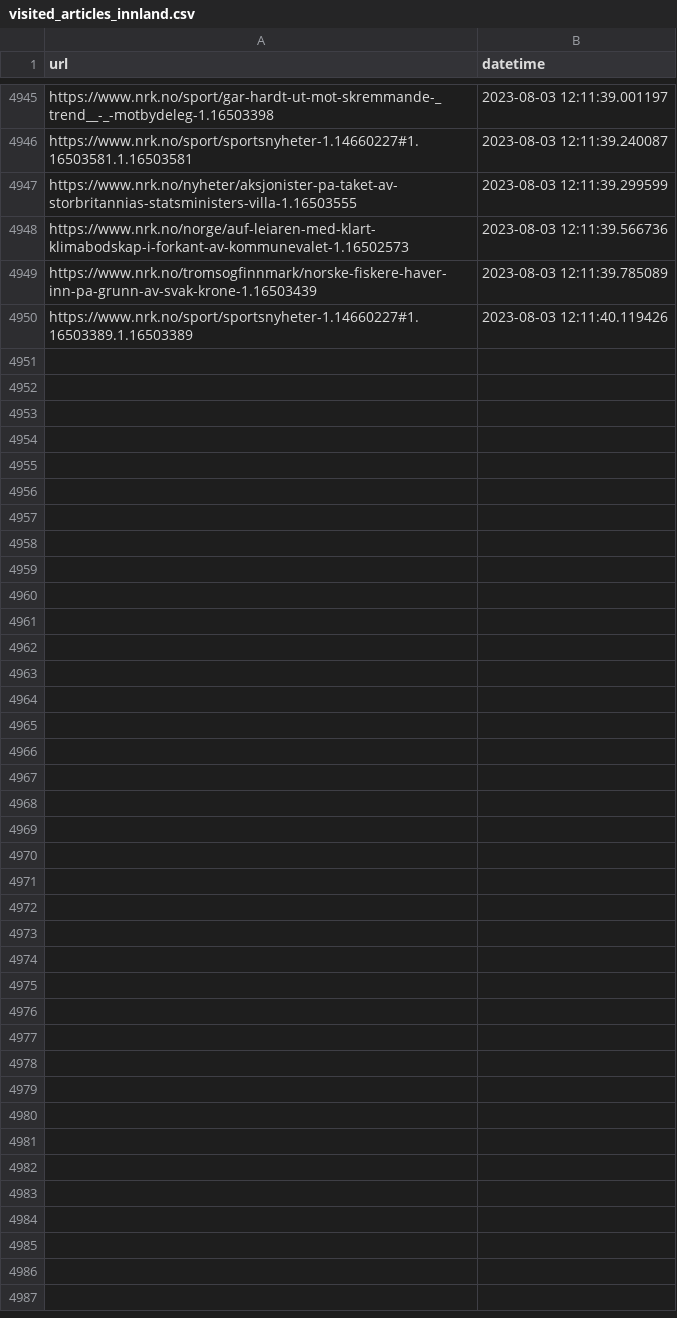
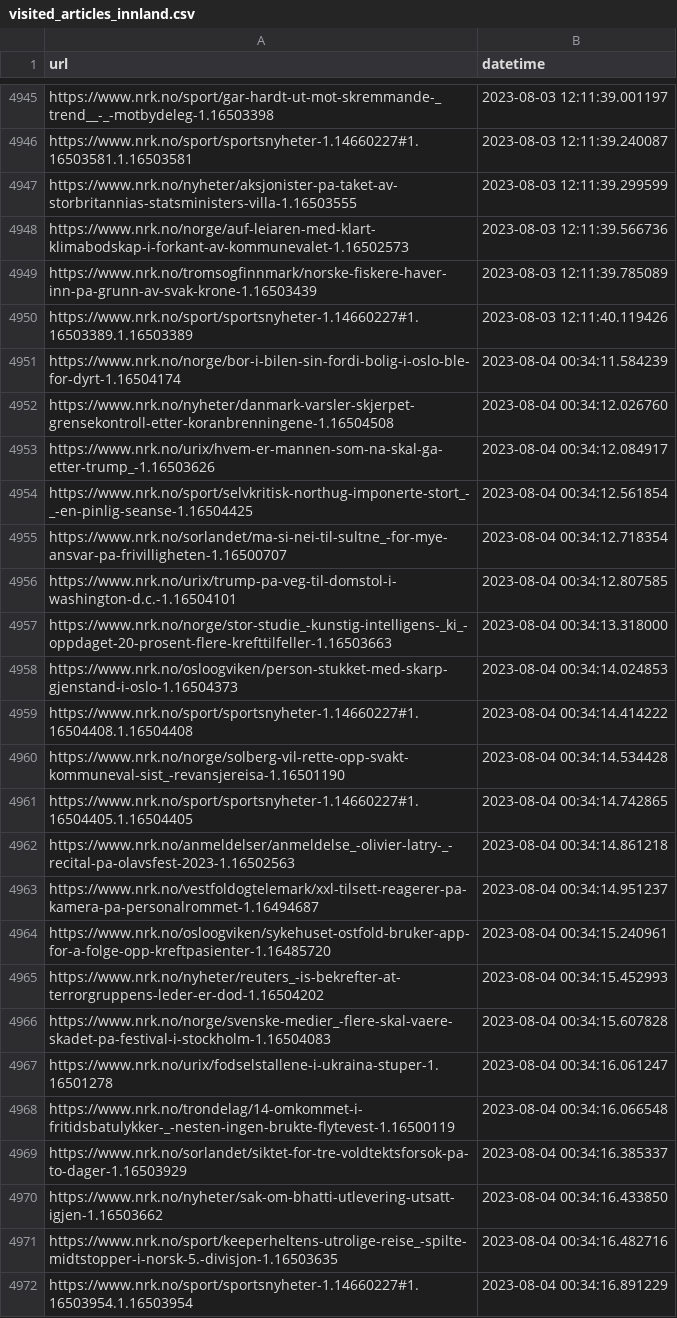
Before and after one commit to EllingOftedal/GIS-Blog, a CSV file: scripts/nrk/inland/results/visited_articles_innland.csv, drawn as a sheet; only a part is shown, gaps mark what is left out.

```diff
--- a/scripts/nrk/inland/results/visited_articles_innland.csv
+++ b/scripts/nrk/inland/results/visited_articles_innland.csv
@@ -4950 +4950,23 @@ https://www.nrk.no/tromsogfinnmark/norske-fiskere-haver-inn-pa-grunn-av-svak-kro
 https://www.nrk.no/sport/sportsnyheter-1.14660227#1.16503389.1.16503389,2023-08-03 12:11:40.119426
+https://www.nrk.no/norge/bor-i-bilen-sin-fordi-bolig-i-oslo-ble-for-dyrt-1.16504174,2023-08-04 00:34:11.584239
+https://www.nrk.no/nyheter/danmark-varsler-skjerpet-grensekontroll-etter-koranbrenningene-1.16504508,2023-08-04 00:34:12.026760
+https://www.nrk.no/urix/hvem-er-mannen-som-na-skal-ga-etter-trump_-1.16503626,2023-08-04 00:34:12.084917
+https://www.nrk.no/sport/selvkritisk-northug-imponerte-stort_-_-en-pinlig-seanse-1.16504425,2023-08-04 00:34:12.561854
+https://www.nrk.no/sorlandet/ma-si-nei-til-sultne_-for-mye-ansvar-pa-frivilligheten-1.16500707,2023-08-04 00:34:12.718354
+https://www.nrk.no/urix/trump-pa-veg-til-domstol-i-washington-d.c.-1.16504101,2023-08-04 00:34:12.807585
+https://www.nrk.no/norge/stor-studie_-kunstig-intelligens-_ki_-oppdaget-20-prosent-flere-krefttilfeller-1.16503663,2023-08-04 00:34:13.318000
+https://www.nrk.no/osloogviken/person-stukket-med-skarp-gjenstand-i-oslo-1.16504373,2023-08-04 00:34:14.024853
+https://www.nrk.no/sport/sportsnyheter-1.14660227#1.16504408.1.16504408,2023-08-04 00:34:14.414222
+https://www.nrk.no/norge/solberg-vil-rette-opp-svakt-kommuneval-sist_-revansjereisa-1.16501190,2023-08-04 00:34:14.534428
+https://www.nrk.no/sport/sportsnyheter-1.14660227#1.16504405.1.16504405,2023-08-04 00:34:14.742865
+https://www.nrk.no/anmeldelser/anmeldelse_-olivier-latry-_-recital-pa-olavsfest-2023-1.16502563,2023-08-04 00:34:14.861218
+https://www.nrk.no/vestfoldogtelemark/xxl-tilsett-reagerer-pa-kamera-pa-personalrommet-1.16494687,2023-08-04 00:34:14.951237
+https://www.nrk.no/osloogviken/sykehuset-ostfold-bruker-app-for-a-folge-opp-kreftpasienter-1.16485720,2023-08-04 00:34:15.240961
+https://www.nrk.no/nyheter/reuters_-is-bekrefter-at-terrorgruppens-leder-er-dod-1.16504202,2023-08-04 00:34:15.452993
+https://www.nrk.no/norge/svenske-medier_-flere-skal-vaere-skadet-pa-festival-i-stockholm-1.16504083,2023-08-04 00:34:15.607828
+https://www.nrk.no/urix/fodselstallene-i-ukraina-stuper-1.16501278,2023-08-04 00:34:16.061247
+https://www.nrk.no/trondelag/14-omkommet-i-fritidsbatulykker-_-nesten-ingen-brukte-flytevest-1.16500119,2023-08-04 00:34:16.066548
+https://www.nrk.no/sorlandet/siktet-for-tre-voldtektsforsok-pa-to-dager-1.16503929,2023-08-04 00:34:16.385337
+https://www.nrk.no/nyheter/sak-om-bhatti-utlevering-utsatt-igjen-1.16503662,2023-08-04 00:34:16.433850
+https://www.nrk.no/sport/keeperheltens-utrolige-reise_-spilte-midtstopper-i-norsk-5.-divisjon-1.16503635,2023-08-04 00:34:16.482716
+https://www.nrk.no/sport/sportsnyheter-1.14660227#1.16503954.1.16503954,2023-08-04 00:34:16.891229
```
Also changed, not shown: scripts/nrk/global/results/visited_articles_country.csv, 1 other file.
